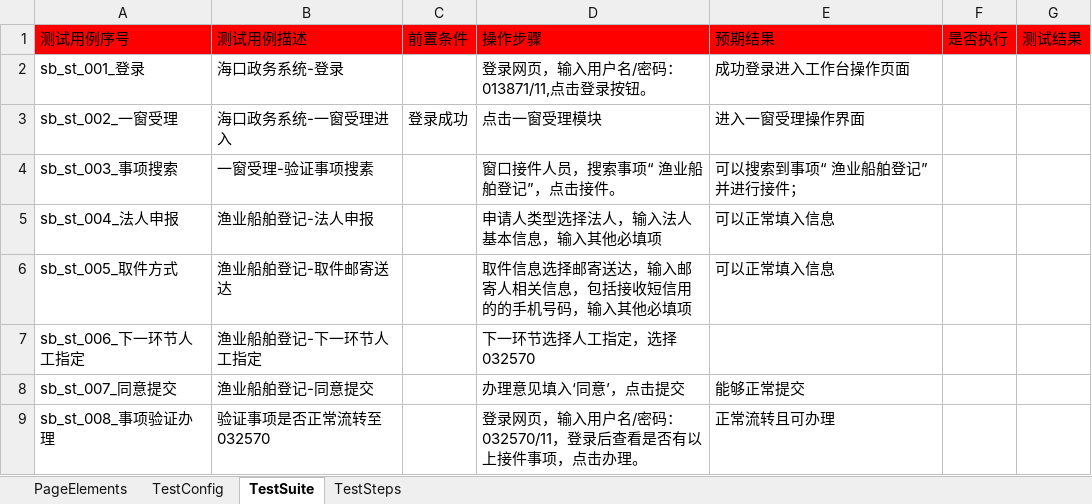
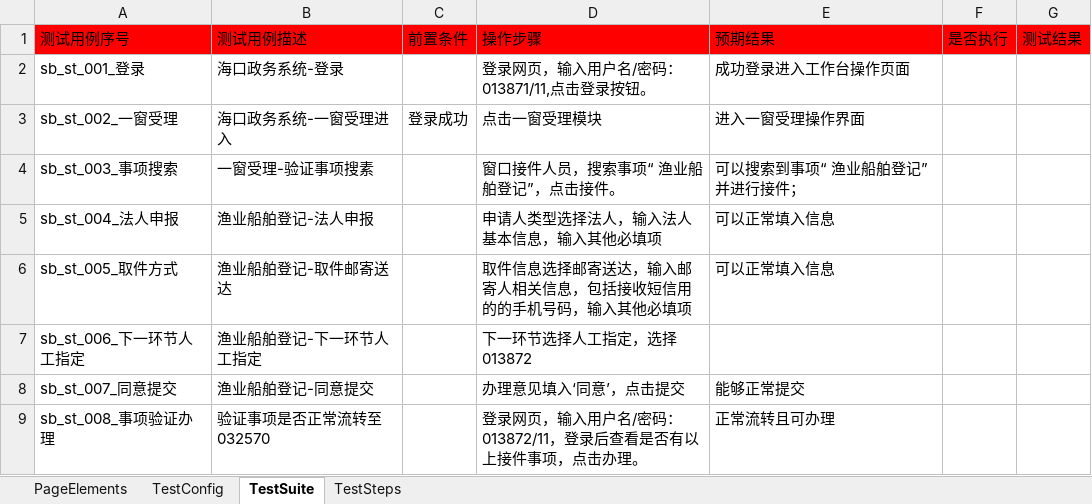
Before and after one commit to CeciliaNi/selenium_auto_test02, an Excel workbook: run_entrance/test_suite/test_suite_sb01申报接件.xlsx, sheet TestSuite, drawn as a sheet; values as stored, in another font and other column widths than the file's, no borders; the diff names each change by its address in the sheet, - before the commit and + after, or states it on an @@ line.

Commit message:
committest -by niyuan@2019/5/29

```diff
--- a/run_entrance/test_suite/test_suite_sb01申报接件.xlsx (sheet TestSuite)
+++ b/run_entrance/test_suite/test_suite_sb01申报接件.xlsx (sheet TestSuite)
-D7: 下一环节选择人工指定，选择 032570
+D7: 下一环节选择人工指定，选择 013872
-D9: 登录网页，输入用户名/密码：032570/11，登录后查看是否有以上接件事项，点击办理。
+D9: 登录网页，输入用户名/密码：013872/11，登录后查看是否有以上接件事项，点击办理。
```
Also changed, not shown: sheet PageElements.
